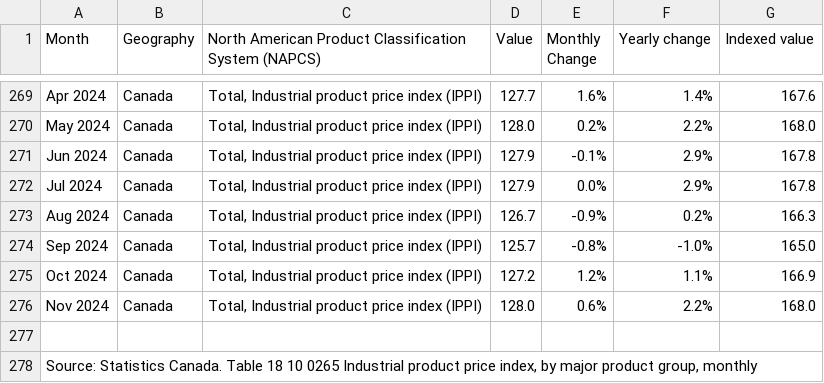
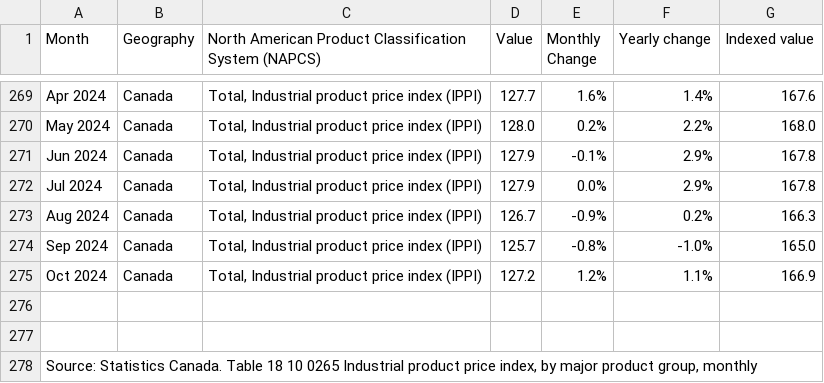
Before and after one commit to JondanCove/Fin, a CSV file: backend folder/Data/CanadaData/IndustrialPriceIndex.csv, drawn as a sheet; only a part is shown, gaps mark what is left out.

Commit message:
Added Prime rates and updated data

```diff
--- a/backend folder/Data/CanadaData/IndustrialPriceIndex.csv
+++ b/backend folder/Data/CanadaData/IndustrialPriceIndex.csv
@@ -275,3 +275,3 @@ Sep 2024,Canada,"Total, Industrial product price index (IPPI)",125.7,-0.8%,-1.0%
 Oct 2024,Canada,"Total, Industrial product price index (IPPI)",127.2, 1.2%, 1.1%,166.9
-Nov 2024,Canada,"Total, Industrial product price index (IPPI)",128.0, 0.6%, 2.2%,168.0
+
 ,,,,,,
```
Also changed, not shown: backend folder/Data/CanadaData/ConsumerPI.csv, 2 other files.
